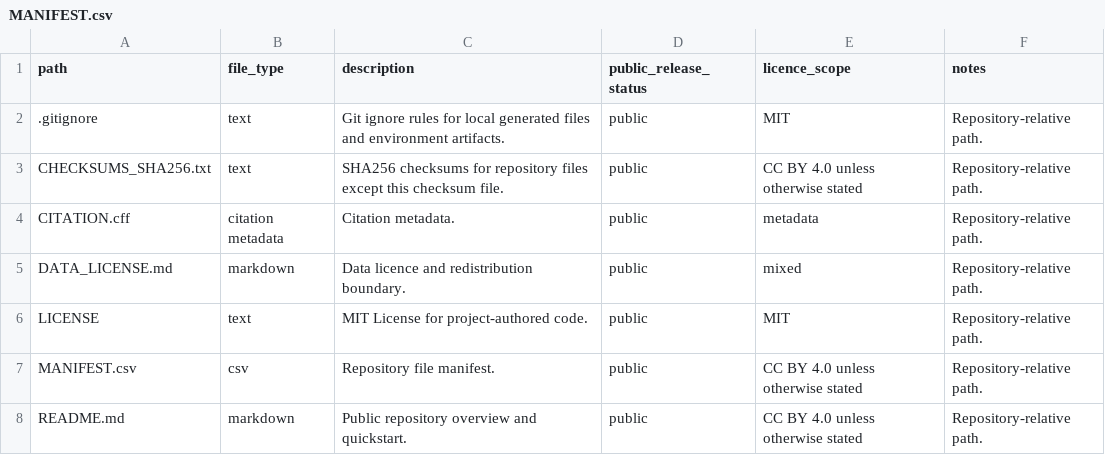
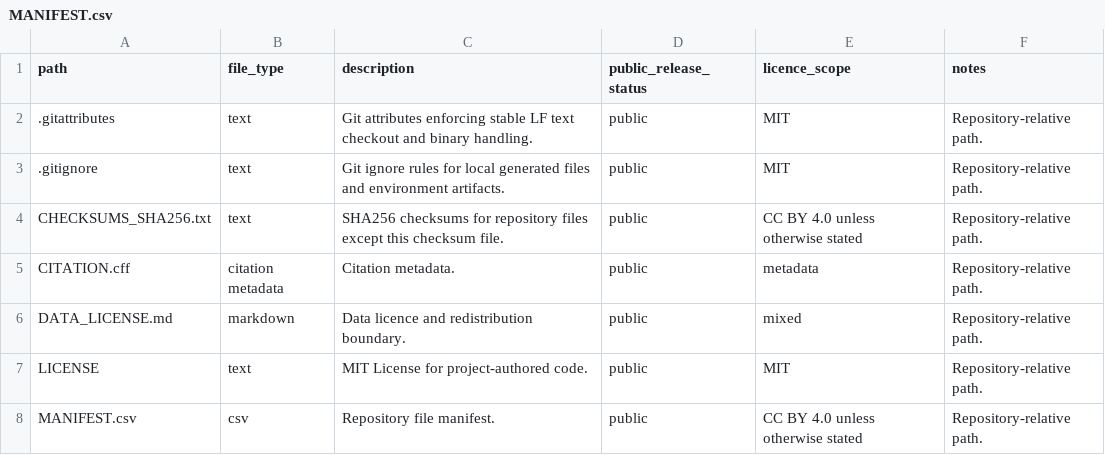
Before and after one commit to chenyuhu628-bot/heldout-herb-target-benchmark, a CSV file: MANIFEST.csv, drawn as a sheet; only a part is shown; the shorter side is filled out with more unchanged rows; the diff names each change by its address in the sheet, - before the commit and + after, or states it on an @@ line.

Commit message:
Enforce stable line endings for checksum verification

```diff
--- a/MANIFEST.csv
+++ b/MANIFEST.csv
+row 2: .gitattributes | text | Git attributes enforcing stable LF text checkout and binary handling. | public | MIT | Repository-relative path.
```
Also changed, not shown: 2 other files.
